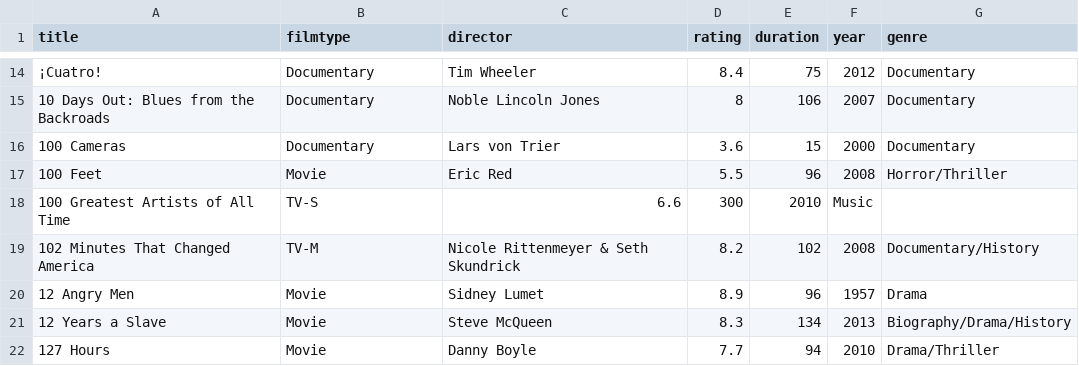
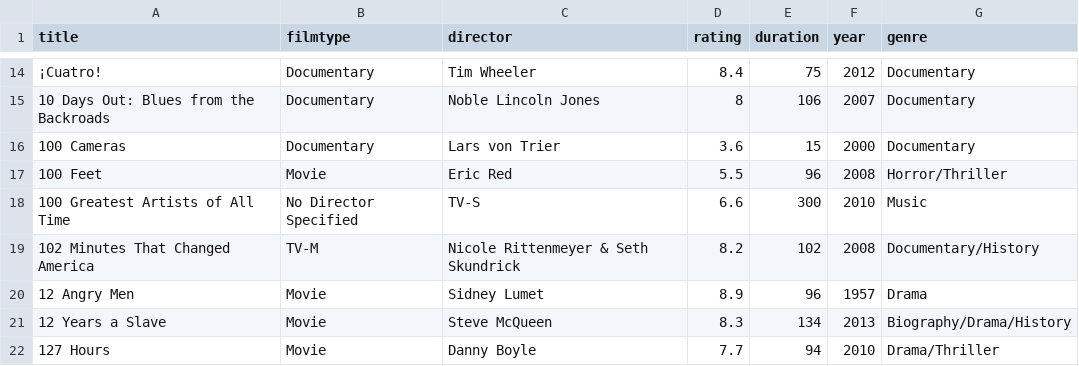
Before and after one commit to Najat00/Final-Project, a CSV file: movies.csv, drawn as a sheet; only a part is shown, gaps mark what is left out.

Commit message:
Updated movies.csv file: Fixed a misformatted line

```diff
--- a/movies.csv
+++ b/movies.csv
@@ -17,3 +17,3 @@ title,filmtype,director,rating,duration,year,genre
 100 Feet,Movie,Eric Red,5.5,96,2008,Horror/Thriller
-100 Greatest Artists of All Time,TV-S,6.6,300,2010,Music
+100 Greatest Artists of All Time,No Director Specified,TV-S,6.6,300,2010,Music
 102 Minutes That Changed America,TV-M,Nicole Rittenmeyer & Seth Skundrick,8.2,102,2008,Documentary/History
```
